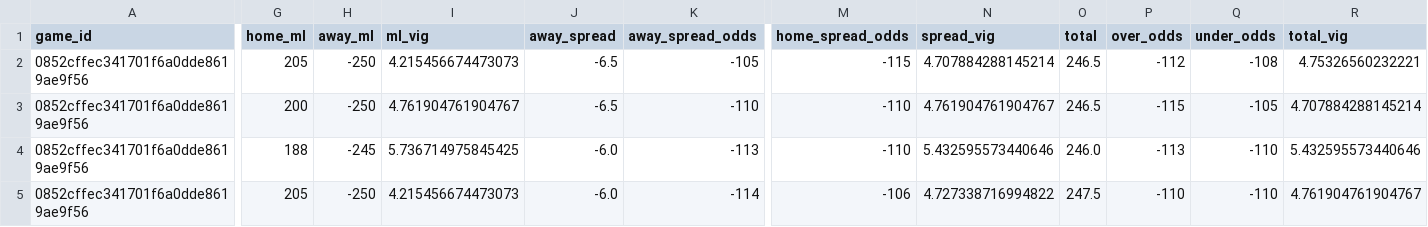
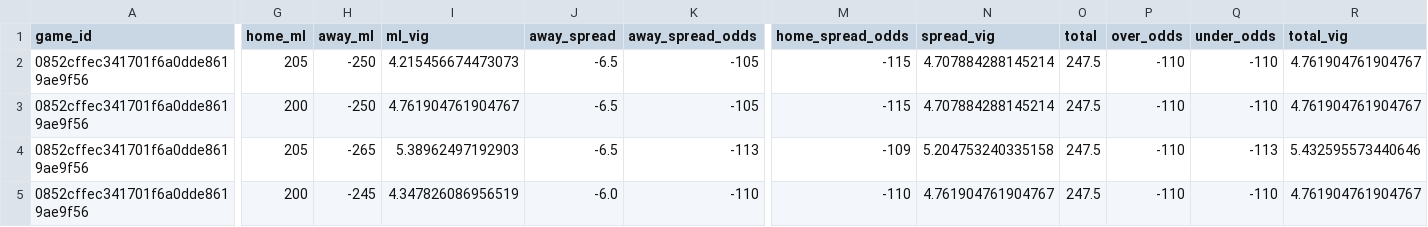
Before and after one commit to missionfromdog/bball-prediction, a CSV file: data/betting/live_odds_bookmakers_comparison.csv, drawn as a sheet; only a part is shown, gaps mark what is left out; the diff covers the shown part only; the diff names each change by its address in the sheet, - before the commit and + after, or states it on an @@ line.

```diff
--- a/data/betting/live_odds_bookmakers_comparison.csv
+++ b/data/betting/live_odds_bookmakers_comparison.csv
-O2:O3 (total): 246.5
+O2:O3 (total): 247.5
-P2 (over_odds): -112
+P2 (over_odds): -110
-Q2 (under_odds): -108
+Q2 (under_odds): -110
-R2 (total_vig): 4.75326560232221
+R2 (total_vig): 4.761904761904767
-K3 (away_spread_odds): -110
+K3 (away_spread_odds): -105
-M3 (home_spread_odds): -110
+M3 (home_spread_odds): -115
-N3 (spread_vig): 4.761904761904767
+N3 (spread_vig): 4.707884288145214
-P3 (over_odds): -115
+P3 (over_odds): -110
-Q3 (under_odds): -105
+Q3 (under_odds): -110
-R3 (total_vig): 4.707884288145214
+R3 (total_vig): 4.761904761904767
-G4 (home_ml): 188
+G4 (home_ml): 205
-H4 (away_ml): -245
+H4 (away_ml): -265
-I4 (ml_vig): 5.736714975845425
+I4 (ml_vig): 5.38962497192903
-J4 (away_spread): -6.0
+J4 (away_spread): -6.5
-M4 (home_spread_odds): -110
+M4 (home_spread_odds): -109
-N4 (spread_vig): 5.432595573440646
+N4 (spread_vig): 5.204753240335158
-O4 (total): 246.0
+O4 (total): 247.5
-P4 (over_odds): -113
+P4 (over_odds): -110
-Q4 (under_odds): -110
+Q4 (under_odds): -113
-G5 (home_ml): 205
+G5 (home_ml): 200
-H5 (away_ml): -250
+H5 (away_ml): -245
-I5 (ml_vig): 4.215456674473073
+I5 (ml_vig): 4.347826086956519
-K5 (away_spread_odds): -114
+K5 (away_spread_odds): -110
-M5 (home_spread_odds): -106
+M5 (home_spread_odds): -110
-N5 (spread_vig): 4.727338716994822
+N5 (spread_vig): 4.761904761904767
```
Also changed, not shown: 134 edited cells elsewhere in this file, data/betting/live_odds_latest.csv, data/betting/live_odds_vegas_format.csv.
